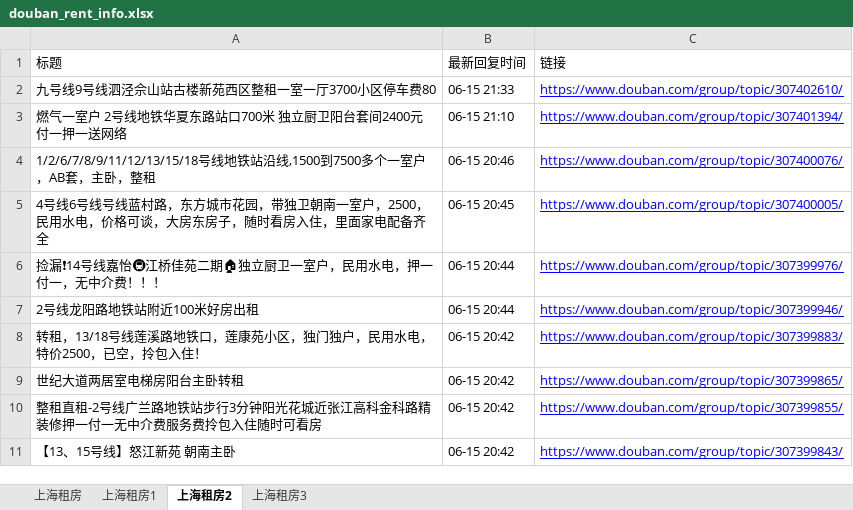
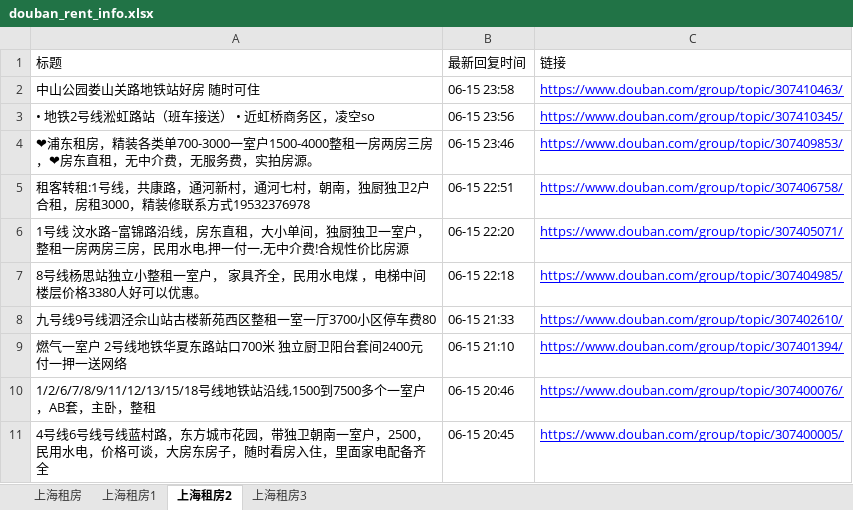
Before and after one commit to RyanShi0118/rent-info-crawler, an Excel workbook: douban_rent_info.xlsx, sheet 上海租房2, drawn as a sheet; only a part is shown; the shorter side is filled out with more unchanged rows; values as stored, in another font and other column widths than the file's, no borders; the diff names each change by its address in the sheet, - before the commit and + after, or states it on an @@ line.

```diff
--- a/douban_rent_info.xlsx (sheet 上海租房2)
+++ b/douban_rent_info.xlsx (sheet 上海租房2)
+row 2: 中山公园娄山关路地铁站好房 随时可住 | 06-15 23:58 | https://www.douban.com/group/topic/307410463/
+row 3: • 地铁2号线淞虹路站（班车接送） • 近虹桥商务区，凌空so | 06-15 23:56 | https://www.douban.com/group/topic/307410345/
+row 4: ❤浦东租房，精装各类单700-3000一室户1500-4000整租一房两房三房，❤房东直租，无中介费，无服务费，实拍房源。 | 06-15 23:46 | https://www.douban.com/group/topic/307409853/
+row 5: 租客转租:1号线，共康路，通河新村，通河七村，朝南，独厨独卫2户合租，房租3000，精装修联系方式19532376978 | 06-15 22:51 | https://www.douban.com/group/topic/307406758/
+row 6: 1号线 汶水路~富锦路沿线，房东直租，大小单间，独厨独卫一室户，整租一房两房三房，民用水电,押一付一,无中介费!合规性价比房源 | 06-15 22:20 | https://www.douban.com/group/topic/307405071/
+row 7: 8号线杨思站独立小整租一室户， 家具齐全，民用水电煤 ，电梯中间楼层价格3380人好可以优惠。 | 06-15 22:18 | https://www.douban.com/group/topic/307404985/
```
Also changed, not shown: sheet 上海租房, sheet 上海租房1, sheet 上海租房3, filtered_rent_info.xlsx, 1 other file.
